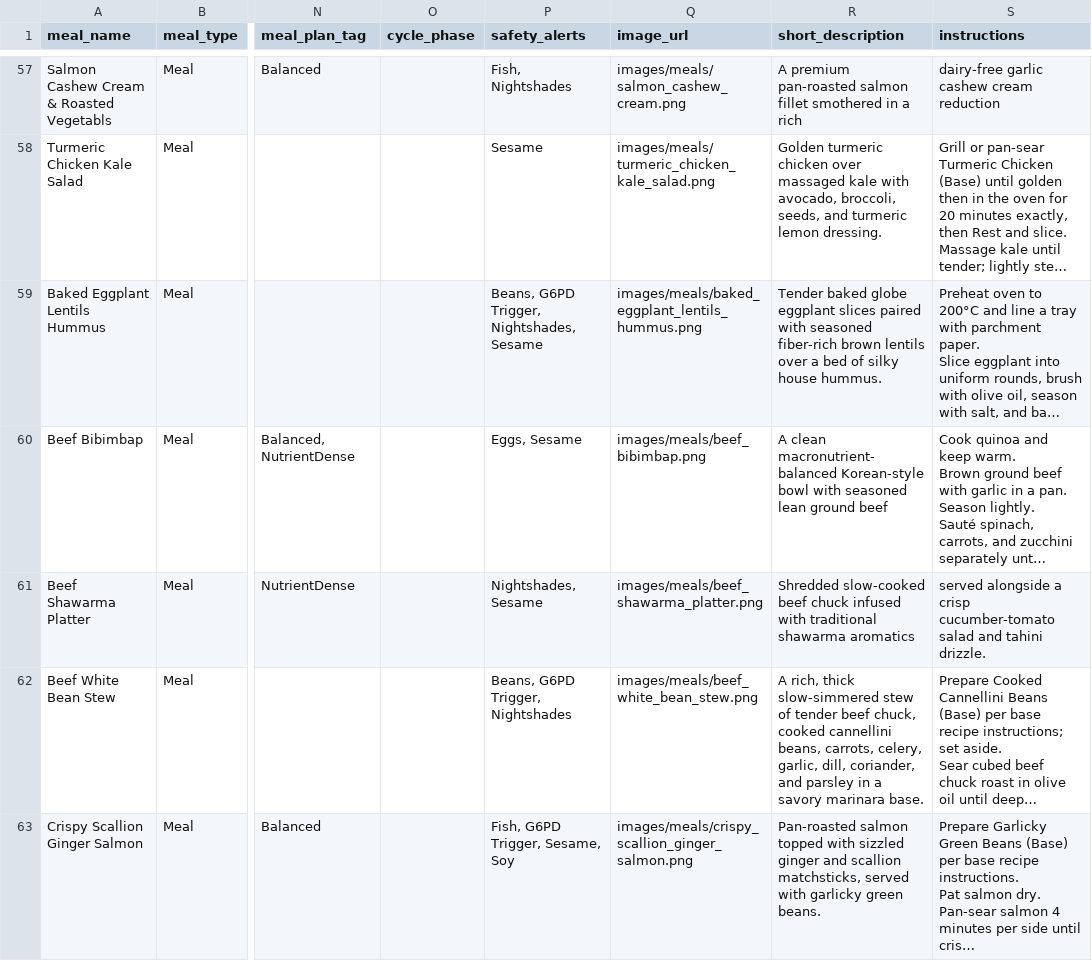
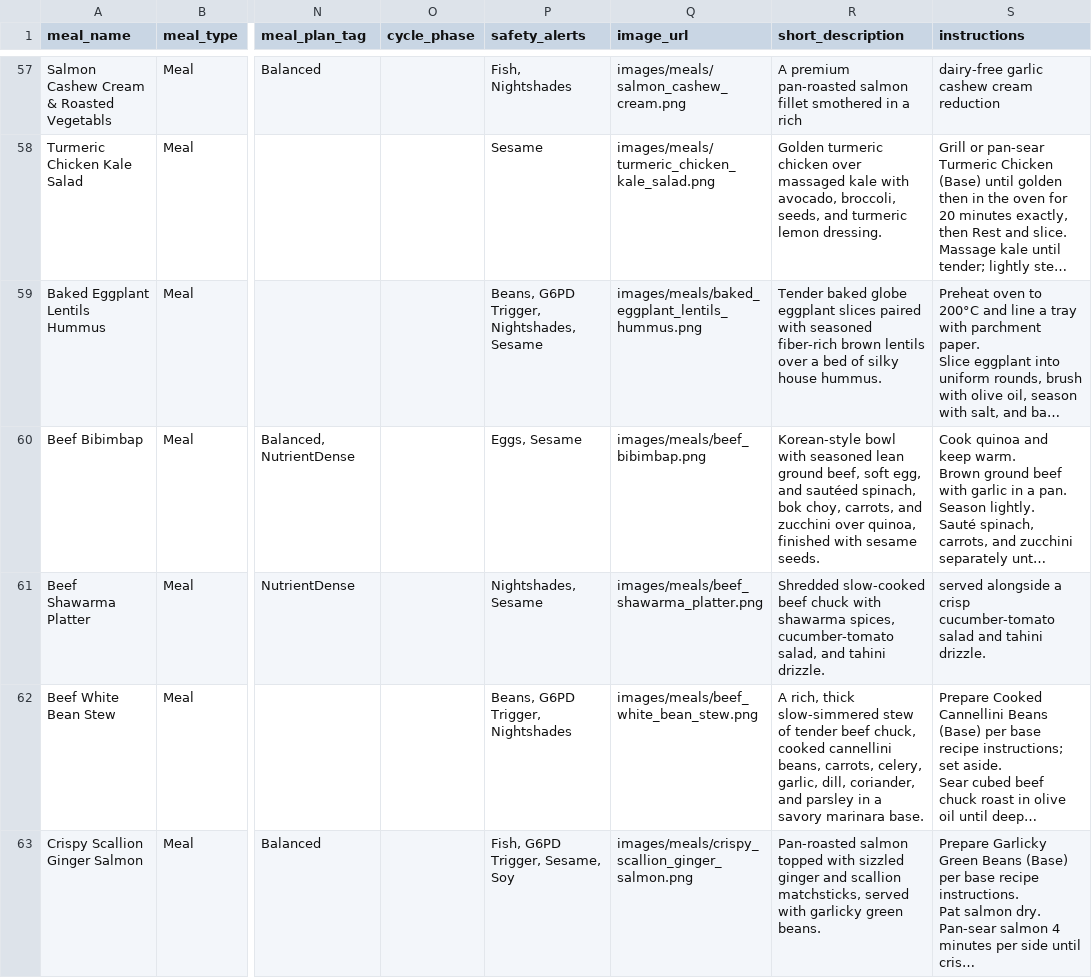
Before and after one commit to nasreenhsaif-eng/meal-craft, a CSV file: database/data/menu/meals.csv, drawn as a sheet; only a part is shown, gaps mark what is left out; long unchanged cells end in …; the diff covers the shown part only; the diff names each change by its address in the sheet, - before the commit and + after, or states it on an @@ line.

```diff
--- a/database/data/menu/meals.csv
+++ b/database/data/menu/meals.csv
-R60 (short_description): A clean macronutrient-balanced Korean-style bowl with seasoned lean ground beef
+R60 (short_description): Korean-style bowl with seasoned lean ground beef, soft egg, and sautéed spinach, bok choy, carrots, and zucchini over quinoa, finished with sesame seeds.
-R61 (short_description): …beef chuck infused with traditional shawarma aromatics
+R61 (short_description): …beef chuck with shawarma spices, cucumber-tomato salad, and tahini drizzle.
```
Also changed, not shown: 58 edited cells elsewhere in this file, database/data/menu/ingredients.csv, 43 other files.
